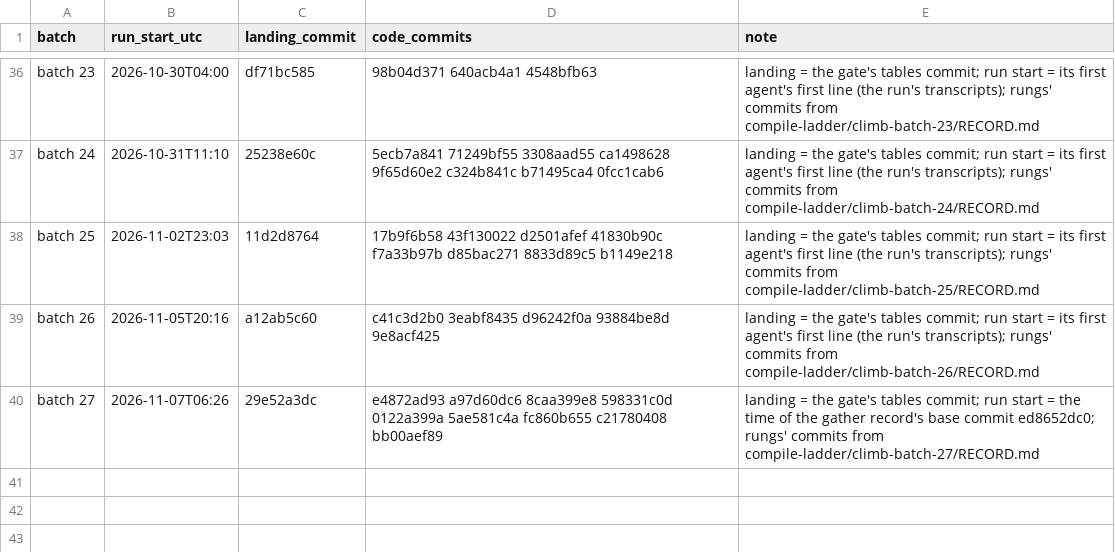
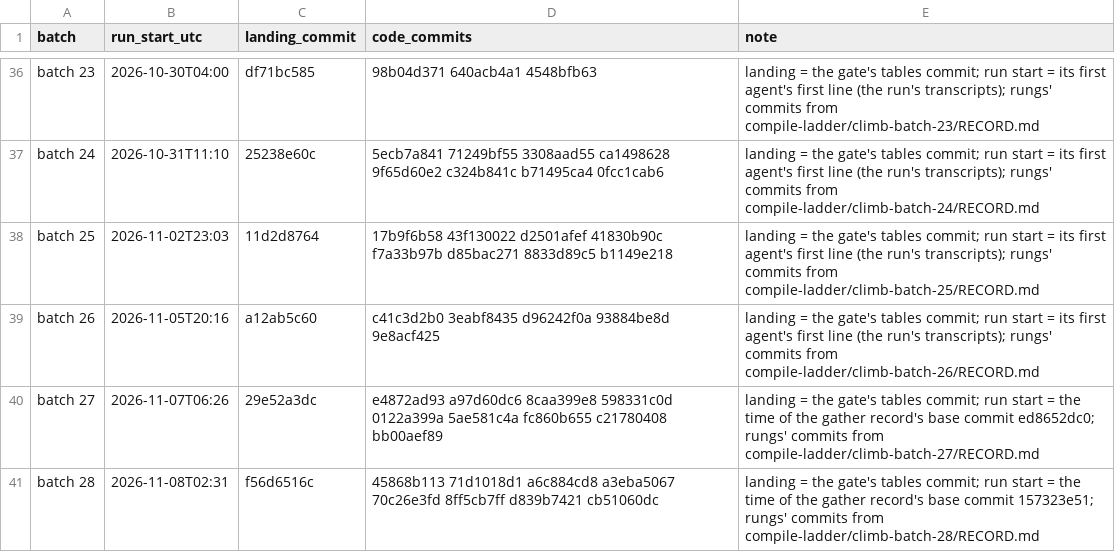
Before and after one commit to palimondo/fortress, a CSV file: explorations/coordinator/process-engineering/record-growth/landings.csv, drawn as a sheet; only a part is shown, gaps mark what is left out.

```diff
--- a/explorations/coordinator/process-engineering/record-growth/landings.csv
+++ b/explorations/coordinator/process-engineering/record-growth/landings.csv
@@ -40 +40,2 @@ batch 26,2026-11-05T20:16,a12ab5c60,c41c3d2b0 3eabf8435 d96242f0a 93884be8d 9e8a
 batch 27,2026-11-07T06:26,29e52a3dc,e4872ad93 a97d60dc6 8caa399e8 598331c0d 0122a399a 5ae581c4a fc860b655 c21780408 bb00aef89,landing = the gate's tables commit; run start = the time of the gather record's base commit ed8652dc0; rungs' commits from compile-ladder/climb-batch-27/RECORD.md
+batch 28,2026-11-08T02:31,f56d6516c,45868b113 71d1018d1 a6c884cd8 a3eba5067 70c26e3fd 8ff5cb7ff d839b7421 cb51060dc,landing = the gate's tables commit; run start = the time of the gather record's base commit 157323e51; rungs' commits from compile-ladder/climb-batch-28/RECORD.md
```
Also changed, not shown: explorations/coordinator/process-engineering/record-growth/by-day.csv, explorations/coordinator/process-engineering/record-growth/per-batch.csv, 9 other files.
